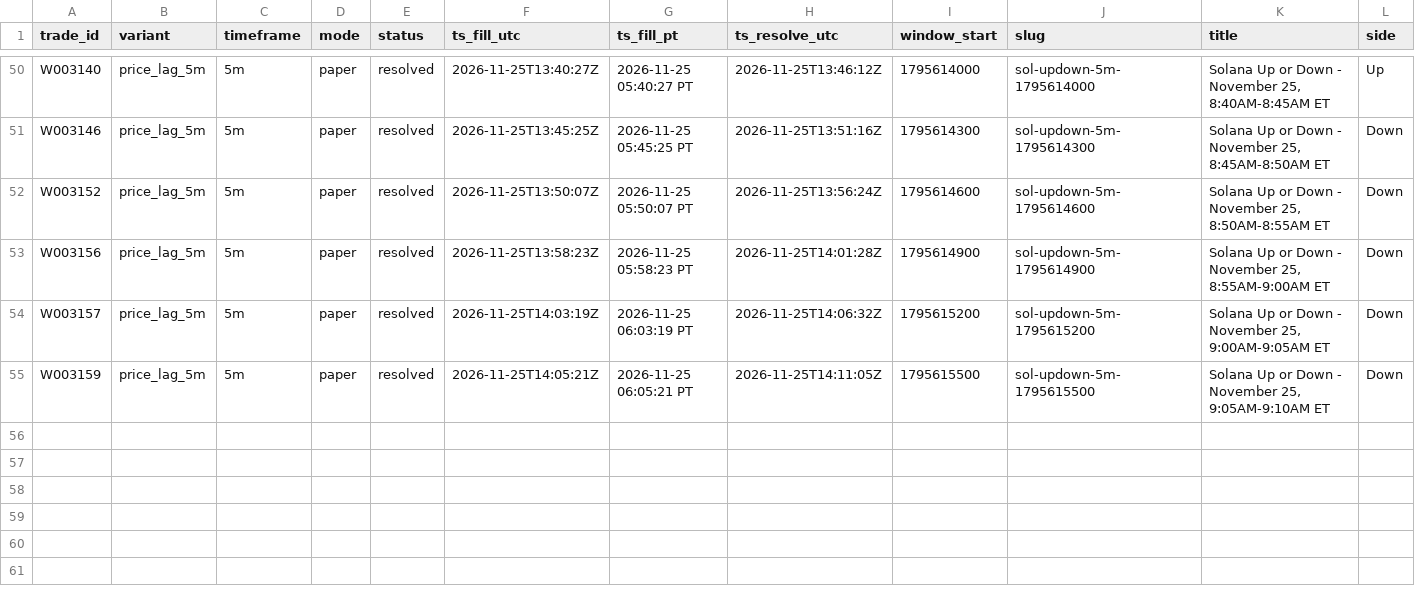
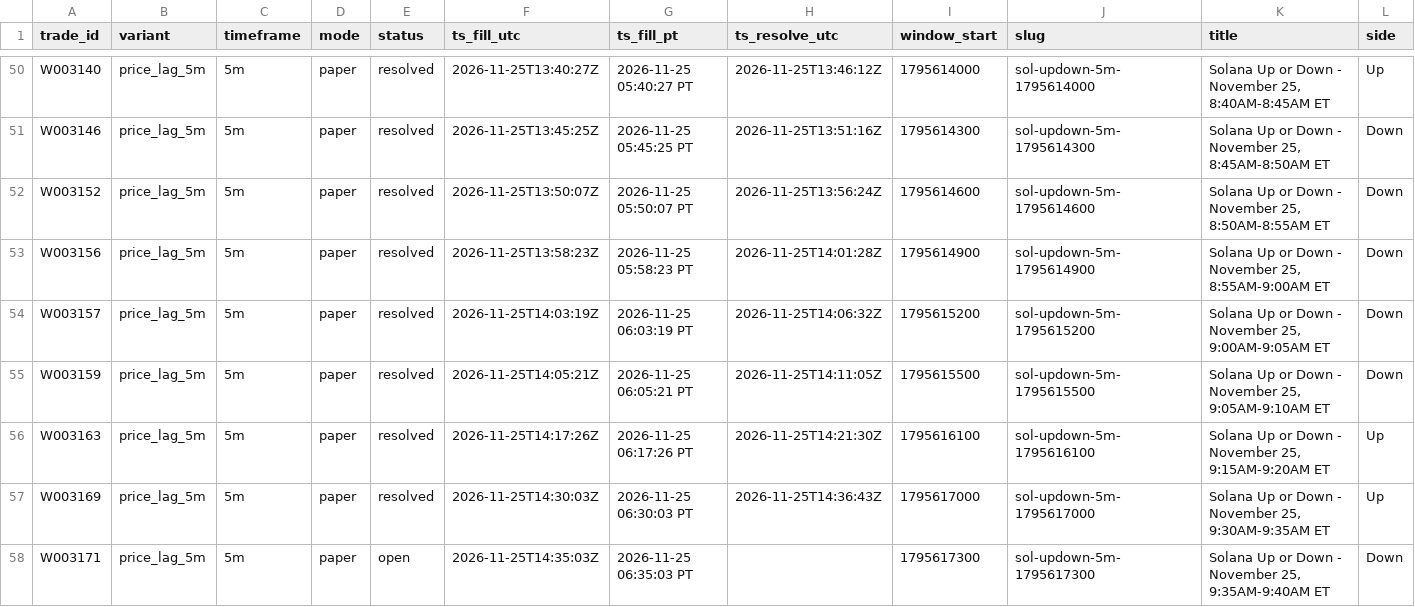
Before and after one commit to michaeldeuchar-dotcom/sol-paper-bot, a CSV file: data/week2/trades_price_lag_5m.csv, drawn as a sheet; only a part is shown, gaps mark what is left out; rows hold the shown columns only; the diff names each change by its address in the sheet, - before the commit and + after, or states it on an @@ line.

```diff
--- a/data/week2/trades_price_lag_5m.csv
+++ b/data/week2/trades_price_lag_5m.csv
+row 56: W003163 | price_lag_5m | 5m | paper | resolved | 2026-11-25T14:17:26Z | 2026-11-25 06:17:26 PT | 2026-11-25T14:21:30Z | 1795616100 | sol-updown-5m-1795616100 | Solana Up or Down - November 25, 9:15AM-9:20AM ET | Up
+row 57: W003169 | price_lag_5m | 5m | paper | resolved | 2026-11-25T14:30:03Z | 2026-11-25 06:30:03 PT | 2026-11-25T14:36:43Z | 1795617000 | sol-updown-5m-1795617000 | Solana Up or Down - November 25, 9:30AM-9:35AM ET | Up
+row 58: W003171 | price_lag_5m | 5m | paper | open | 2026-11-25T14:35:03Z | 2026-11-25 06:35:03 PT |  | 1795617300 | sol-updown-5m-1795617300 | Solana Up or Down - November 25, 9:35AM-9:40AM ET | Down
```
Also changed, not shown: data/week2/decisions_tail.csv, data/week2/trades_breakdown.csv, 12 other files.
